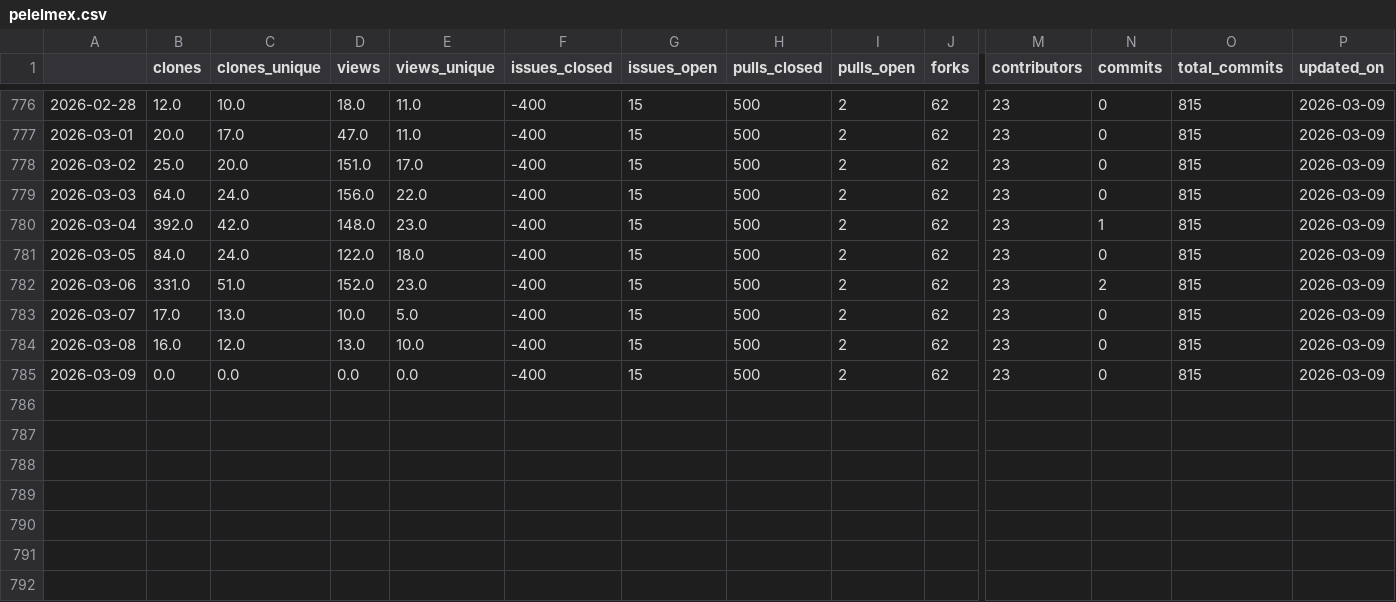
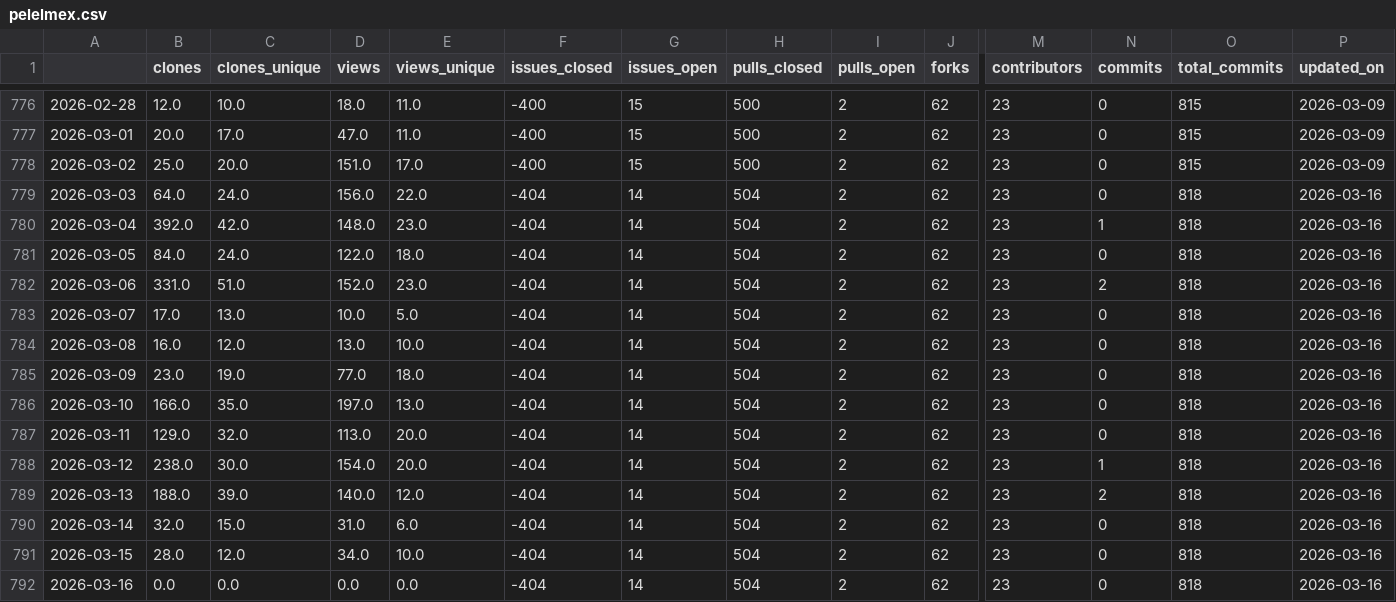
Before and after one commit to malihass/osos, a CSV file: data/pelelmex.csv, drawn as a sheet; only a part is shown, gaps mark what is left out; rows hold the shown columns only; the diff names each change by its address in the sheet, - before the commit and + after, or states it on an @@ line.

```diff
--- a/data/pelelmex.csv
+++ b/data/pelelmex.csv
-F779:F785 (issues_closed): -400
+F779:F785 (issues_closed): -404
-G779:G785 (issues_open): 15
+G779:G785 (issues_open): 14
-H779:H785 (pulls_closed): 500
+H779:H785 (pulls_closed): 504
-O779:O785 (total_commits): 815
+O779:O785 (total_commits): 818
-P779:P785 (updated_on): 2026-03-09
+P779:P785 (updated_on): 2026-03-16
-B785 (clones): 0.0
+B785 (clones): 23.0
-C785 (clones_unique): 0.0
+C785 (clones_unique): 19.0
-D785 (views): 0.0
+D785 (views): 77.0
-E785 (views_unique): 0.0
+E785 (views_unique): 18.0
+row 786: 2026-03-10 | 166.0 | 35.0 | 197.0 | 13.0 | -404 | 14 | 504 | 2 | 62 | 23 | 0 | 818 | 2026-03-16
+row 787: 2026-03-11 | 129.0 | 32.0 | 113.0 | 20.0 | -404 | 14 | 504 | 2 | 62 | 23 | 0 | 818 | 2026-03-16
+row 788: 2026-03-12 | 238.0 | 30.0 | 154.0 | 20.0 | -404 | 14 | 504 | 2 | 62 | 23 | 1 | 818 | 2026-03-16
+row 789: 2026-03-13 | 188.0 | 39.0 | 140.0 | 12.0 | -404 | 14 | 504 | 2 | 62 | 23 | 2 | 818 | 2026-03-16
+row 790: 2026-03-14 | 32.0 | 15.0 | 31.0 | 6.0 | -404 | 14 | 504 | 2 | 62 | 23 | 0 | 818 | 2026-03-16
+row 791: 2026-03-15 | 28.0 | 12.0 | 34.0 | 10.0 | -404 | 14 | 504 | 2 | 62 | 23 | 0 | 818 | 2026-03-16
+row 792: 2026-03-16 | 0.0 | 0.0 | 0.0 | 0.0 | -404 | 14 | 504 | 2 | 62 | 23 | 0 | 818 | 2026-03-16
```
Also changed, not shown: data/bioreactordesign.csv, data/pelephysics.csv, 11 other files.
